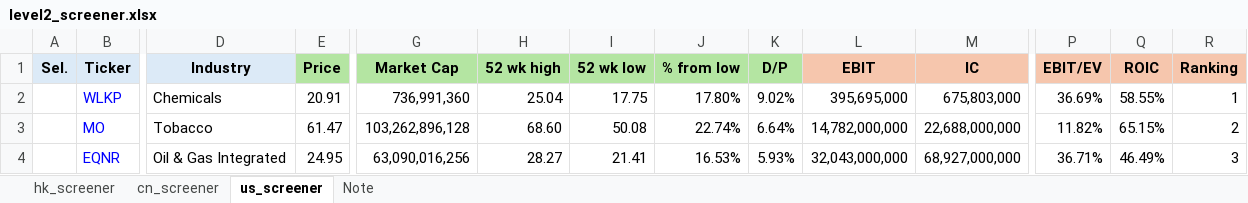
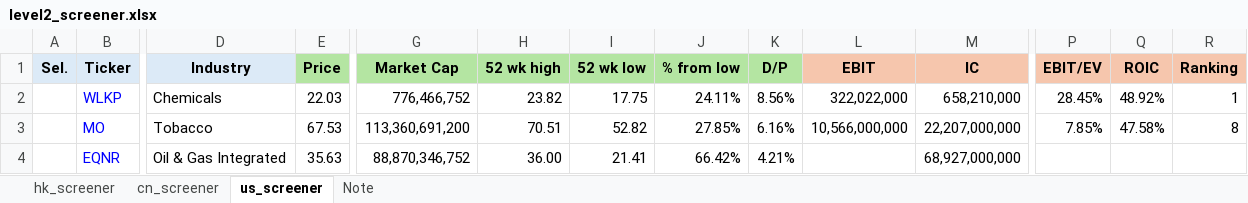
Before and after one commit to JerryChenz/Invest_Proc_1, an Excel workbook: financial_models/level2_screener.xlsx, sheet us_screener, drawn as a sheet; only a part is shown, gaps mark what is left out; values as stored, in another font and other column widths than the file's, no borders; conditional formats not drawn; the diff covers the shown part only; the diff names each change by its address in the sheet, - before the commit and + after, or states it on an @@ line.

Commit message:
Updated Models and Monitors

```diff
--- a/financial_models/level2_screener.xlsx (sheet us_screener)
+++ b/financial_models/level2_screener.xlsx (sheet us_screener)
-E2 (Price): 20.91
+E2 (Price): 22.03
-G2 (Market Cap): 736,991,360
+G2 (Market Cap): 776,466,752
-H2 (52 wk high): 25.04
+H2 (52 wk high): 23.82
-J2 (% from low): 17.80%
+J2 (% from low): 24.11%
-K2 (D/P): 9.02%
+K2 (D/P): 8.56%
-L2 (EBIT): 395,695,000
+L2 (EBIT): 322,022,000
-M2 (IC): 675,803,000
+M2 (IC): 658,210,000
-P2 (EBIT/EV): 36.69%
+P2 (EBIT/EV): 28.45%
-Q2 (ROIC): 58.55%
+Q2 (ROIC): 48.92%
-E3 (Price): 61.47
+E3 (Price): 67.53
-G3 (Market Cap): 103,262,896,128
+G3 (Market Cap): 113,360,691,200
-H3 (52 wk high): 68.60
+H3 (52 wk high): 70.51
-I3 (52 wk low): 50.08
+I3 (52 wk low): 52.82
-J3 (% from low): 22.74%
+J3 (% from low): 27.85%
-K3 (D/P): 6.64%
+K3 (D/P): 6.16%
-L3 (EBIT): 14,782,000,000
+L3 (EBIT): 10,566,000,000
-M3 (IC): 22,688,000,000
+M3 (IC): 22,207,000,000
-P3 (EBIT/EV): 11.82%
+P3 (EBIT/EV): 7.85%
-Q3 (ROIC): 65.15%
+Q3 (ROIC): 47.58%
-R3 (Ranking): 2
+R3 (Ranking): 8
-E4 (Price): 24.95
+E4 (Price): 35.63
-G4 (Market Cap): 63,090,016,256
+G4 (Market Cap): 88,870,346,752
-H4 (52 wk high): 28.27
+H4 (52 wk high): 36.00
-J4 (% from low): 16.53%
+J4 (% from low): 66.42%
-K4 (D/P): 5.93%
+K4 (D/P): 4.21%
-L4 (EBIT): 32,043,000,000
+L4 (EBIT): (empty)
-P4 (EBIT/EV): 36.71%
+P4 (EBIT/EV): (empty)
-Q4 (ROIC): 46.49%
+Q4 (ROIC): (empty)
-R4 (Ranking): 3
+R4 (Ranking): (empty)
```
Also changed, not shown: 984 edited cells elsewhere in this sheet, financial_models/opportunities/0811.HK_Valuation.xlsx, financial_models/opportunities/0883.HK_Valuation.xlsx, 20 other files.
